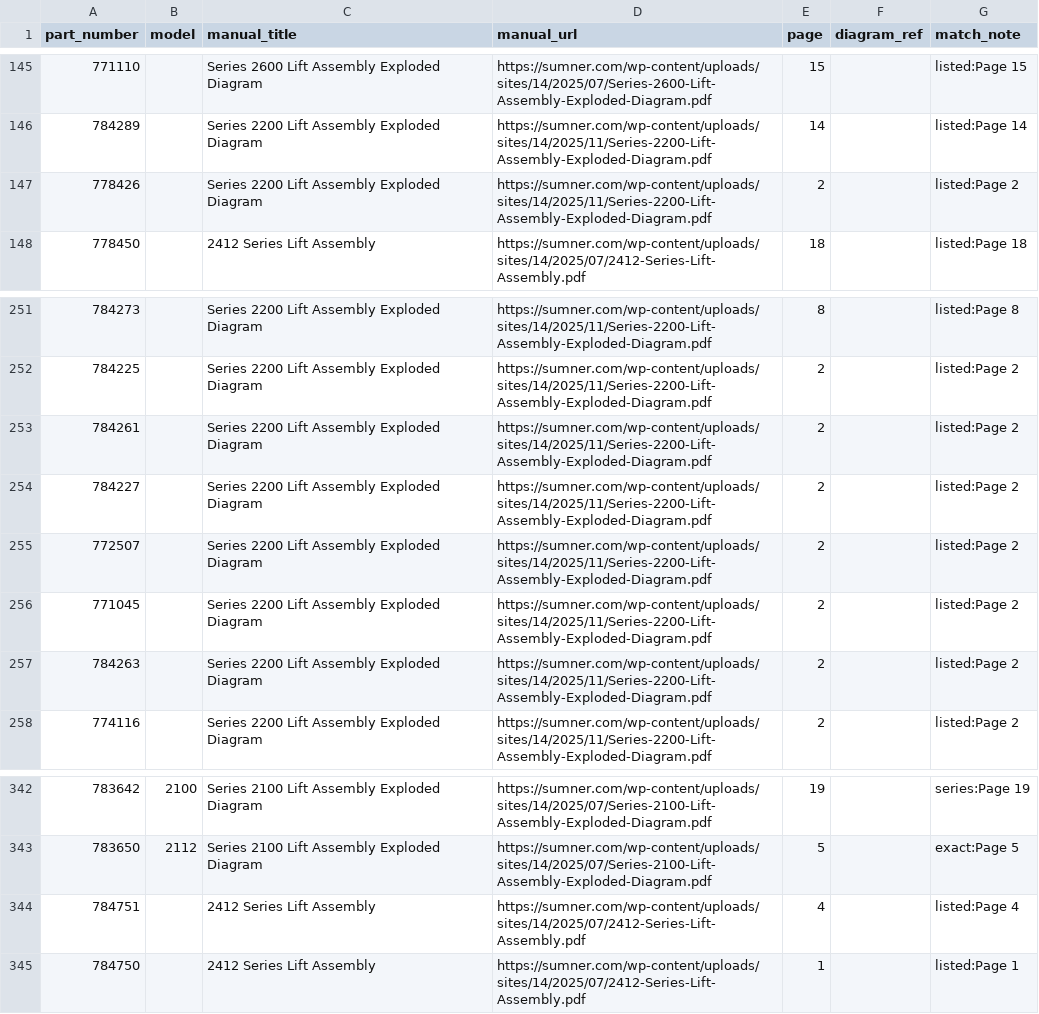
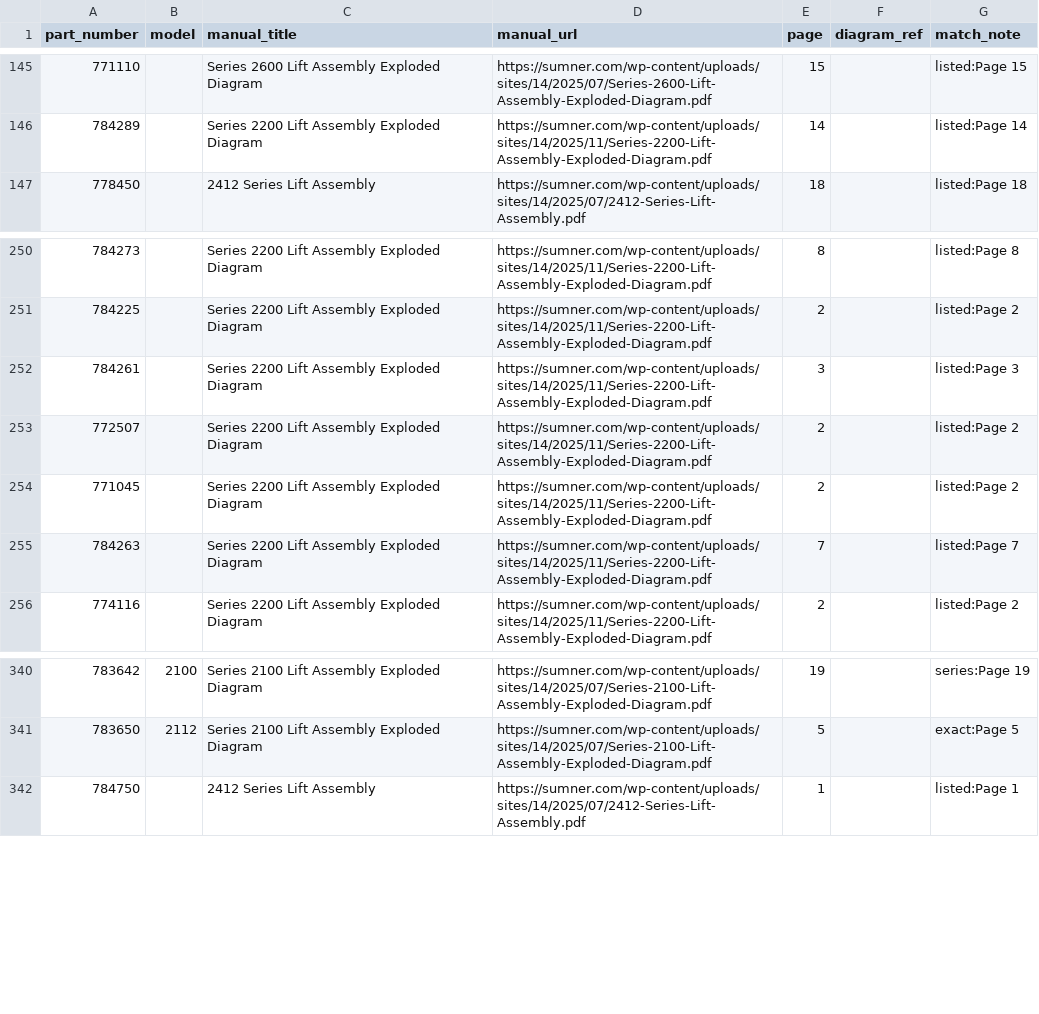
Before and after one commit to sbezner/energized-engines-v2, a CSV file: notes/diagram-map.csv, drawn as a sheet; only a part is shown, gaps mark what is left out.

```diff
--- a/notes/diagram-map.csv
+++ b/notes/diagram-map.csv
@@ -146,3 +146,2 @@ part_number,model,manual_title,manual_url,page,diagram_ref,match_note
 "784289","","Series 2200 Lift Assembly Exploded Diagram","https://sumner.com/wp-content/uploads/sites/14/2025/11/Series-2200-Lift-Assembly-Exploded-Diagram.pdf","14","","listed:Page 14"
-"778426","","Series 2200 Lift Assembly Exploded Diagram","https://sumner.com/wp-content/uploads/sites/14/2025/11/Series-2200-Lift-Assembly-Exploded-Diagram.pdf","2","","listed:Page 2"
 "778450","","2412 Series Lift Assembly","https://sumner.com/wp-content/uploads/sites/14/2025/07/2412-Series-Lift-Assembly.pdf","18","","listed:Page 18"
@@ -252,7 +251,6 @@ part_number,model,manual_title,manual_url,page,diagram_ref,match_note
 "784225","","Series 2200 Lift Assembly Exploded Diagram","https://sumner.com/wp-content/uploads/sites/14/2025/11/Series-2200-Lift-Assembly-Exploded-Diagram.pdf","2","","listed:Page 2"
-"784261","","Series 2200 Lift Assembly Exploded Diagram","https://sumner.com/wp-content/uploads/sites/14/2025/11/Series-2200-Lift-Assembly-Exploded-Diagram.pdf","2","","listed:Page 2"
-"784227","","Series 2200 Lift Assembly Exploded Diagram","https://sumner.com/wp-content/uploads/sites/14/2025/11/Series-2200-Lift-Assembly-Exploded-Diagram.pdf","2","","listed:Page 2"
+"784261","","Series 2200 Lift Assembly Exploded Diagram","https://sumner.com/wp-content/uploads/sites/14/2025/11/Series-2200-Lift-Assembly-Exploded-Diagram.pdf","3","","listed:Page 3"
 "772507","","Series 2200 Lift Assembly Exploded Diagram","https://sumner.com/wp-content/uploads/sites/14/2025/11/Series-2200-Lift-Assembly-Exploded-Diagram.pdf","2","","listed:Page 2"
 "771045","","Series 2200 Lift Assembly Exploded Diagram","https://sumner.com/wp-content/uploads/sites/14/2025/11/Series-2200-Lift-Assembly-Exploded-Diagram.pdf","2","","listed:Page 2"
-"784263","","Series 2200 Lift Assembly Exploded Diagram","https://sumner.com/wp-content/uploads/sites/14/2025/11/Series-2200-Lift-Assembly-Exploded-Diagram.pdf","2","","listed:Page 2"
+"784263","","Series 2200 Lift Assembly Exploded Diagram","https://sumner.com/wp-content/uploads/sites/14/2025/11/Series-2200-Lift-Assembly-Exploded-Diagram.pdf","7","","listed:Page 7"
 "774116","","Series 2200 Lift Assembly Exploded Diagram","https://sumner.com/wp-content/uploads/sites/14/2025/11/Series-2200-Lift-Assembly-Exploded-Diagram.pdf","2","","listed:Page 2"
@@ -343,3 +341,2 @@ part_number,model,manual_title,manual_url,page,diagram_ref,match_note
 "783650","2112","Series 2100 Lift Assembly Exploded Diagram","https://sumner.com/wp-content/uploads/sites/14/2025/07/Series-2100-Lift-Assembly-Exploded-Diagram.pdf","5","","exact:Page 5"
-"784751","","2412 Series Lift Assembly","https://sumner.com/wp-content/uploads/sites/14/2025/07/2412-Series-Lift-Assembly.pdf","4","","listed:Page 4"
 "784750","","2412 Series Lift Assembly","https://sumner.com/wp-content/uploads/sites/14/2025/07/2412-Series-Lift-Assembly.pdf","1","","listed:Page 1"
```
Also changed, not shown: 8 other files.
